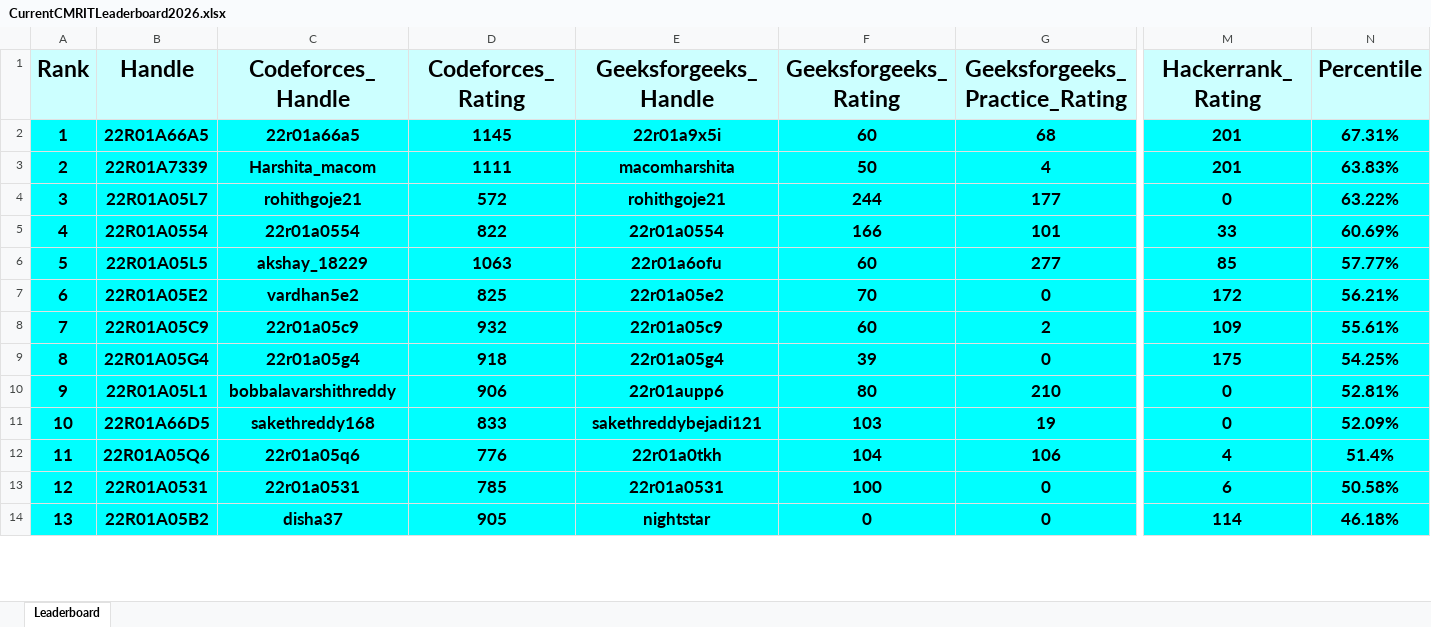
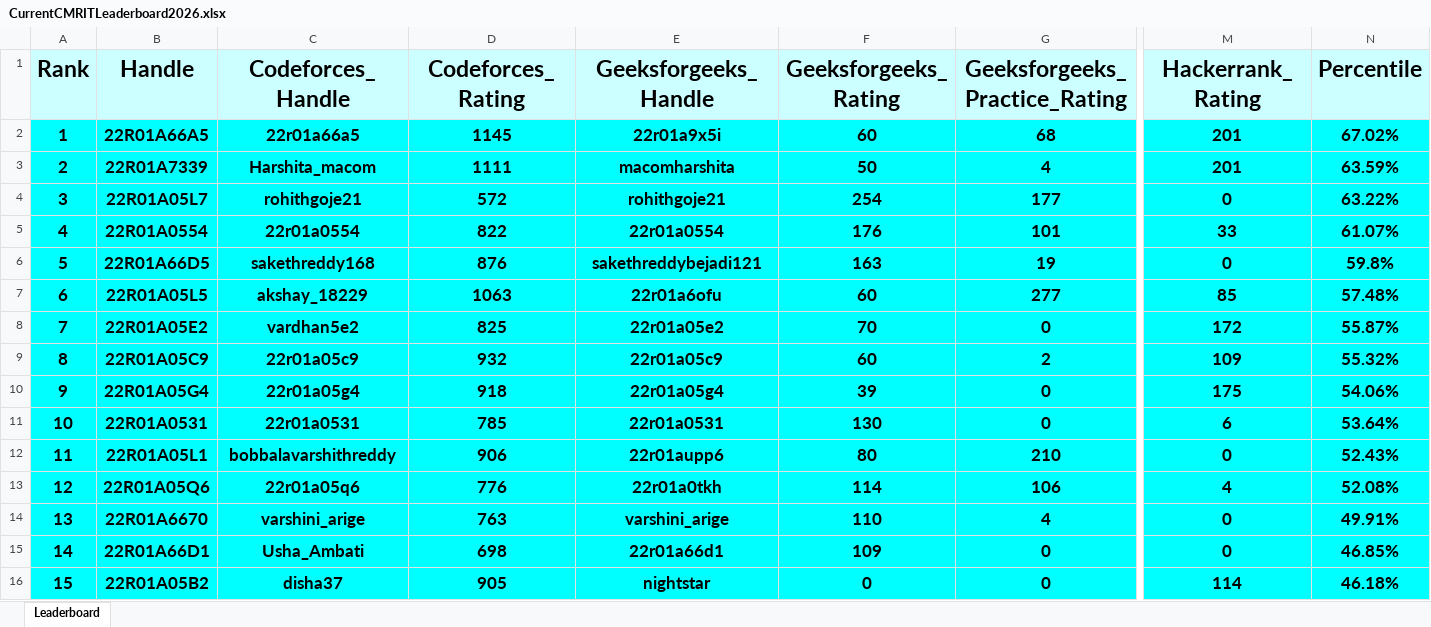
Before and after one commit to gabyah92/CMRIT2026Leaderboard, an Excel workbook: Leaderboards/CurrentCMRITLeaderboard2026.xlsx, sheet Leaderboard, drawn as a sheet; only a part is shown, gaps mark what is left out; values as stored, in another font and other column widths than the file's, no borders; removed rows and columns are numbered as before the commit, all else as after; rows hold the shown columns only; the diff covers the shown part only; the diff names each change by its address in the sheet, - before the commit and + after, or states it on an @@ line.

```diff
--- a/Leaderboards/CurrentCMRITLeaderboard2026.xlsx (sheet Leaderboard)
+++ b/Leaderboards/CurrentCMRITLeaderboard2026.xlsx (sheet Leaderboard)
-N2 (Percentile): 67.31%
+N2 (Percentile): 67.02%
-N3 (Percentile): 63.83%
+N3 (Percentile): 63.59%
-F4 (Geeksforgeeks_Rating): 244
+F4 (Geeksforgeeks_Rating): 254
-F5 (Geeksforgeeks_Rating): 166
+F5 (Geeksforgeeks_Rating): 176
-N5 (Percentile): 60.69%
+N5 (Percentile): 61.07%
+row 6: 5 | 22R01A66D5 | sakethreddy168 | 876 | sakethreddybejadi121 | 163 | 19 | 0 | 59.8%
@@ column A (Rank) renumbered between rows 7 and 304 @@
-N7 (Percentile): 57.77%
+N7 (Percentile): 57.48%
-N8 (Percentile): 56.21%
+N8 (Percentile): 55.87%
-N9 (Percentile): 55.61%
+N9 (Percentile): 55.32%
-N10 (Percentile): 54.25%
+N10 (Percentile): 54.06%
+row 11: 10 | 22R01A0531 | 22r01a0531 | 785 | 22r01a0531 | 130 | 0 | 6 | 53.64%
-N12 (Percentile): 52.81%
+N12 (Percentile): 52.43%
-row 11: 10 | 22R01A66D5 | sakethreddy168 | 833 | sakethreddybejadi121 | 103 | 19 | 0 | 52.09%
-F13 (Geeksforgeeks_Rating): 104
+F13 (Geeksforgeeks_Rating): 114
-N13 (Percentile): 51.4%
+N13 (Percentile): 52.08%
-row 13: 12 | 22R01A0531 | 22r01a0531 | 785 | 22r01a0531 | 100 | 0 | 6 | 50.58%
+row 14: 13 | 22R01A6670 | varshini_arige | 763 | varshini_arige | 110 | 4 | 0 | 49.91%
+row 15: 14 | 22R01A66D1 | Usha_Ambati | 698 | 22r01a66d1 | 109 | 0 | 0 | 46.85%
```
Also changed, not shown: 32 added rows, 34 removed rows and 29 edited cells elsewhere in this sheet.
